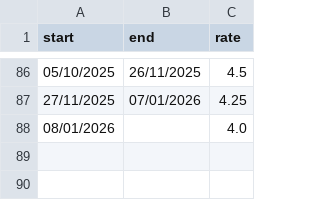
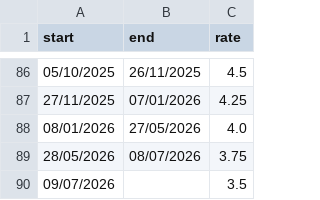
Before and after one commit to sergei1503/financial-planner, a CSV file: data/prime_interest_rates.csv, drawn as a sheet; only a part is shown, gaps mark what is left out.

```diff
--- a/data/prime_interest_rates.csv
+++ b/data/prime_interest_rates.csv
@@ -87,2 +87,4 @@ start,end,rate
 27/11/2025,07/01/2026,4.25
-08/01/2026,,4.0
+08/01/2026,27/05/2026,4.0
+28/05/2026,08/07/2026,3.75
+09/07/2026,,3.5
```
Also changed, not shown: data/cpi_interest_rates.csv, 2 other files.
